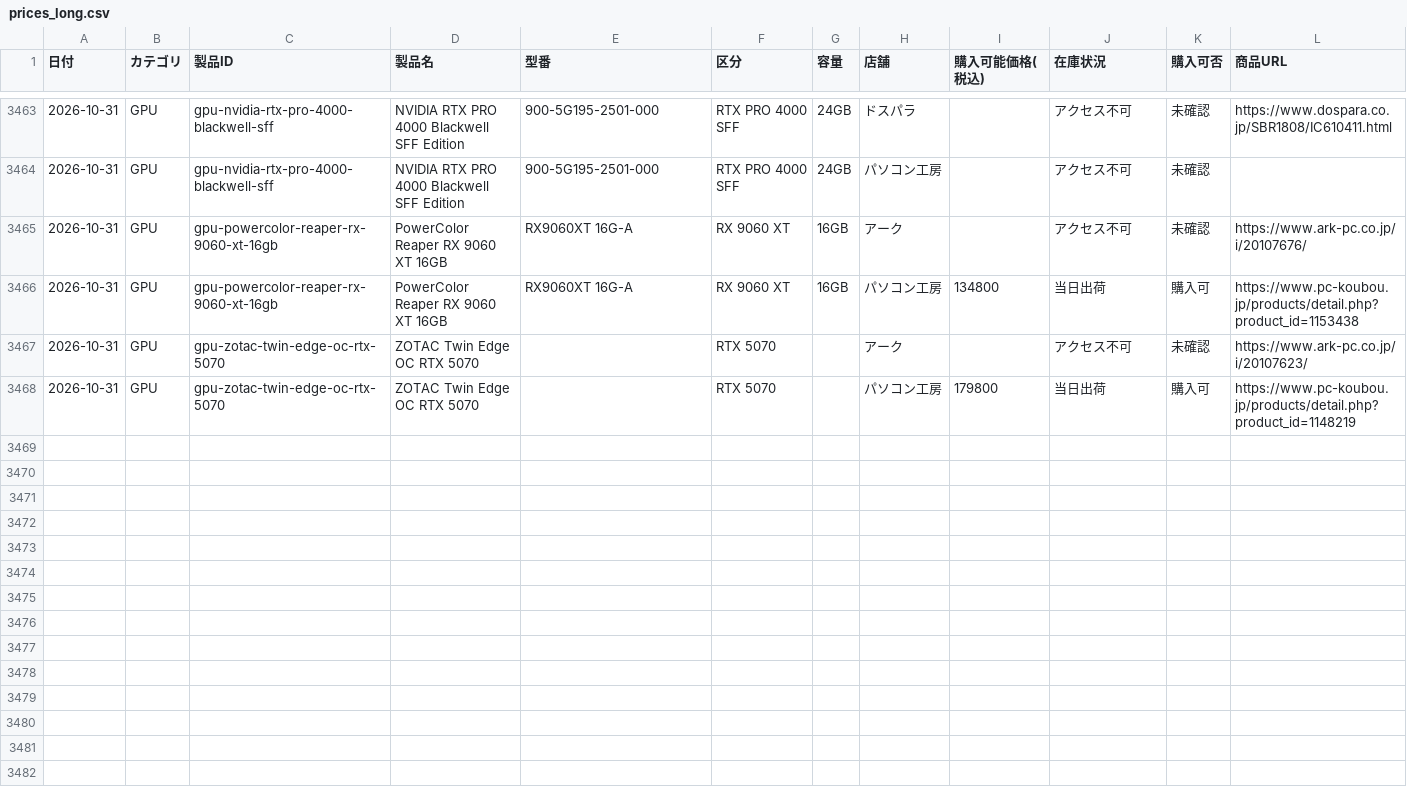
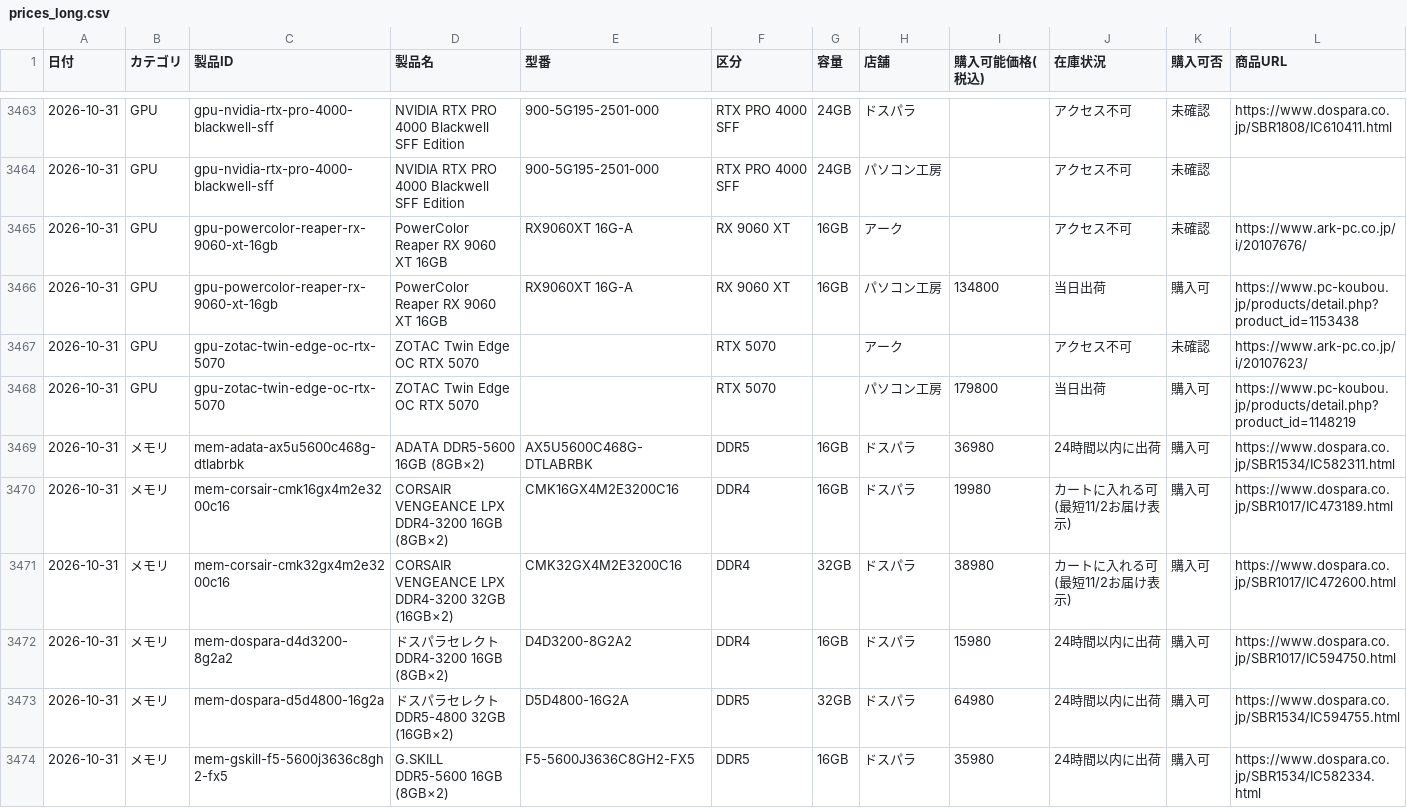
Before and after one commit to sonnet320/sonnet320.github.io, a CSV file: data/prices_long.csv, drawn as a sheet; only a part is shown, gaps mark what is left out; rows hold the shown columns only; the diff names each change by its address in the sheet, - before the commit and + after, or states it on an @@ line.

```diff
--- a/data/prices_long.csv
+++ b/data/prices_long.csv
+row 3469: 2026-10-31 | メモリ | mem-adata-ax5u5600c468g-dtlabrbk | ADATA DDR5-5600 16GB (8GB×2) | AX5U5600C468G-DTLABRBK | DDR5 | 16GB | ドスパラ | 36980 | 24時間以内に出荷 | 購入可 | https://www.dospara.co.jp/SBR1534/IC582311.html
+row 3470: 2026-10-31 | メモリ | mem-corsair-cmk16gx4m2e3200c16 | CORSAIR VENGEANCE LPX DDR4-3200 16GB (8GB×2) | CMK16GX4M2E3200C16 | DDR4 | 16GB | ドスパラ | 19980 | カートに入れる可(最短11/2お届け表示) | 購入可 | https://www.dospara.co.jp/SBR1017/IC473189.html
+row 3471: 2026-10-31 | メモリ | mem-corsair-cmk32gx4m2e3200c16 | CORSAIR VENGEANCE LPX DDR4-3200 32GB (16GB×2) | CMK32GX4M2E3200C16 | DDR4 | 32GB | ドスパラ | 38980 | カートに入れる可(最短11/2お届け表示) | 購入可 | https://www.dospara.co.jp/SBR1017/IC472600.html
+row 3472: 2026-10-31 | メモリ | mem-dospara-d4d3200-8g2a2 | ドスパラセレクト DDR4-3200 16GB (8GB×2) | D4D3200-8G2A2 | DDR4 | 16GB | ドスパラ | 15980 | 24時間以内に出荷 | 購入可 | https://www.dospara.co.jp/SBR1017/IC594750.html
+row 3473: 2026-10-31 | メモリ | mem-dospara-d5d4800-16g2a | ドスパラセレクト DDR5-4800 32GB (16GB×2) | D5D4800-16G2A | DDR5 | 32GB | ドスパラ | 64980 | 24時間以内に出荷 | 購入可 | https://www.dospara.co.jp/SBR1534/IC594755.html
+row 3474: 2026-10-31 | メモリ | mem-gskill-f5-5600j3636c8gh2-fx5 | G.SKILL DDR5-5600 16GB (8GB×2) | F5-5600J3636C8GH2-FX5 | DDR5 | 16GB | ドスパラ | 35980 | 24時間以内に出荷 | 購入可 | https://www.dospara.co.jp/SBR1534/IC582334.html
```
Also changed, not shown: 2 other files.
